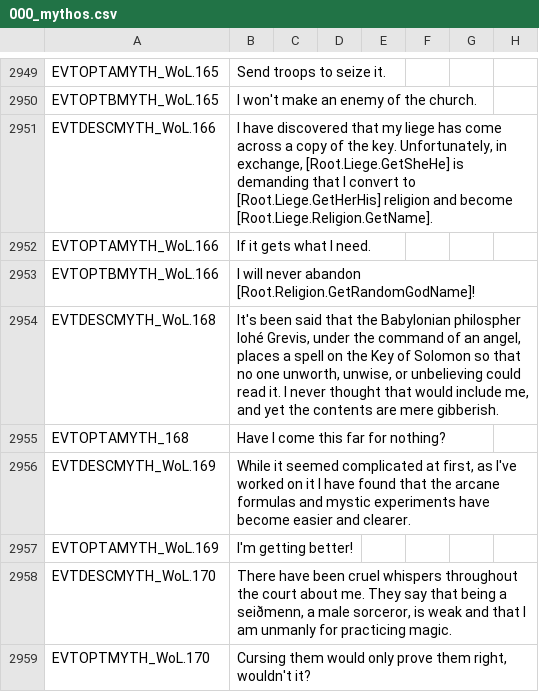
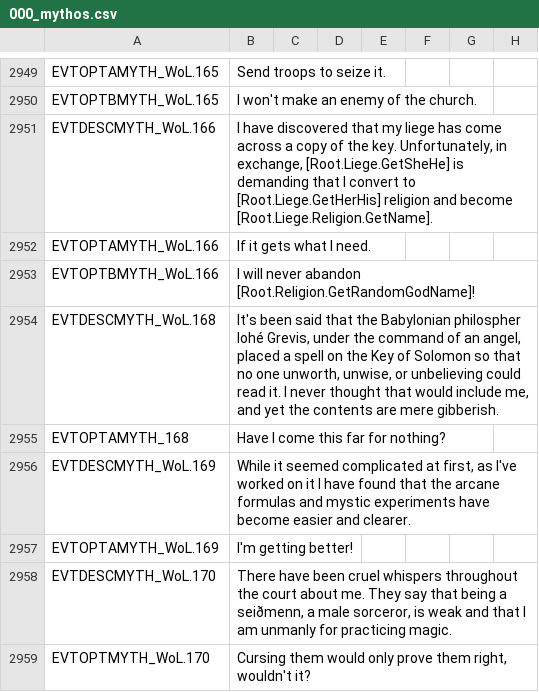
Before and after one commit to Leekoo/Mythos2, a CSV file: Mythos2/localisation/000_mythos.csv, drawn as a sheet; only a part is shown, gaps mark what is left out; the diff names each change by its address in the sheet, - before the commit and + after, or states it on an @@ line.

Commit message:
Minor grammar fix

```diff
--- a/Mythos2/localisation/000_mythos.csv
+++ b/Mythos2/localisation/000_mythos.csv
-B2954: …an angel, places a spell…
+B2954: …an angel, placed a spell…
```
